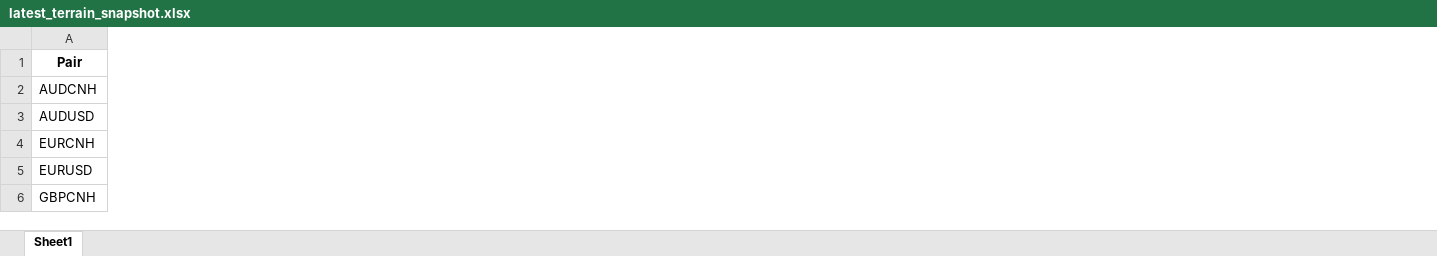
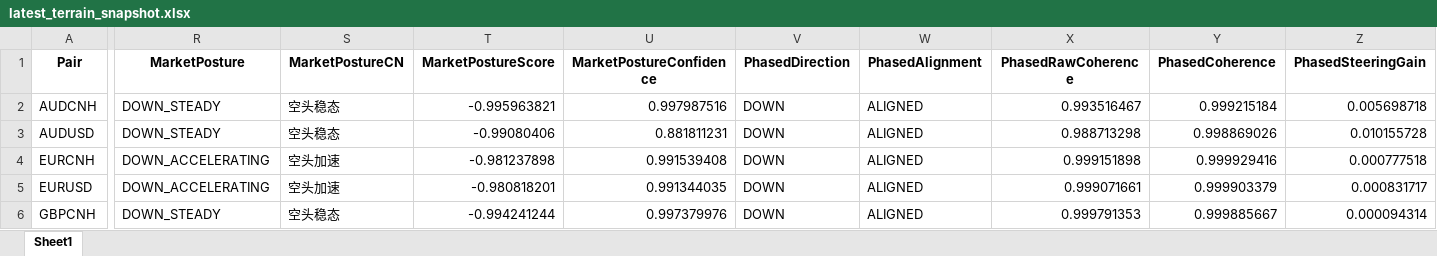
Before and after one commit to aspttwwly/fx-metals-forecast-board, an Excel workbook: public/data/files/latest_terrain_snapshot.xlsx, sheet Sheet1, drawn as a sheet; only a part is shown, gaps mark what is left out; values as stored, in another font and other column widths than the file's, no borders; the diff covers the shown part only; the diff names each change by its address in the sheet, - before the commit and + after, or states it on an @@ line.

Commit message:
Update forecast data 2026-10-13_20-36-14

```diff
--- a/public/data/files/latest_terrain_snapshot.xlsx (sheet Sheet1)
+++ b/public/data/files/latest_terrain_snapshot.xlsx (sheet Sheet1)
+column R (MarketPosture), rows 2-6: DOWN_STEADY | DOWN_STEADY | DOWN_ACCELERATING | DOWN_ACCELERATING | DOWN_STEADY
+column S (MarketPostureCN), rows 2-6: 空头稳态 | 空头稳态 | 空头加速 | 空头加速 | 空头稳态
+column T (MarketPostureScore), rows 2-6: -0.995963821 | -0.99080406 | -0.981237898 | -0.980818201 | -0.994241244
+column U (MarketPostureConfidence), rows 2-6: 0.997987516 | 0.881811231 | 0.991539408 | 0.991344035 | 0.997379976
+column V (PhasedDirection), rows 2-6: all DOWN
+column W (PhasedAlignment), rows 2-6: all ALIGNED
+column X (PhasedRawCoherence), rows 2-6: 0.993516467 | 0.988713298 | 0.999151898 | 0.999071661 | 0.999791353
+column Y (PhasedCoherence), rows 2-6: 0.999215184 | 0.998869026 | 0.999929416 | 0.999903379 | 0.999885667
+column Z (PhasedSteeringGain), rows 2-6: 0.005698718 | 0.010155728 | 0.000777518 | 0.000831717 | 0.000094314
```
Also changed, not shown: 19 added columns and 46 edited cells elsewhere in this sheet, public/data/files/AUDUSD_forecast.xlsx, public/data/files/EURUSD_forecast.xlsx, 37 other files.
